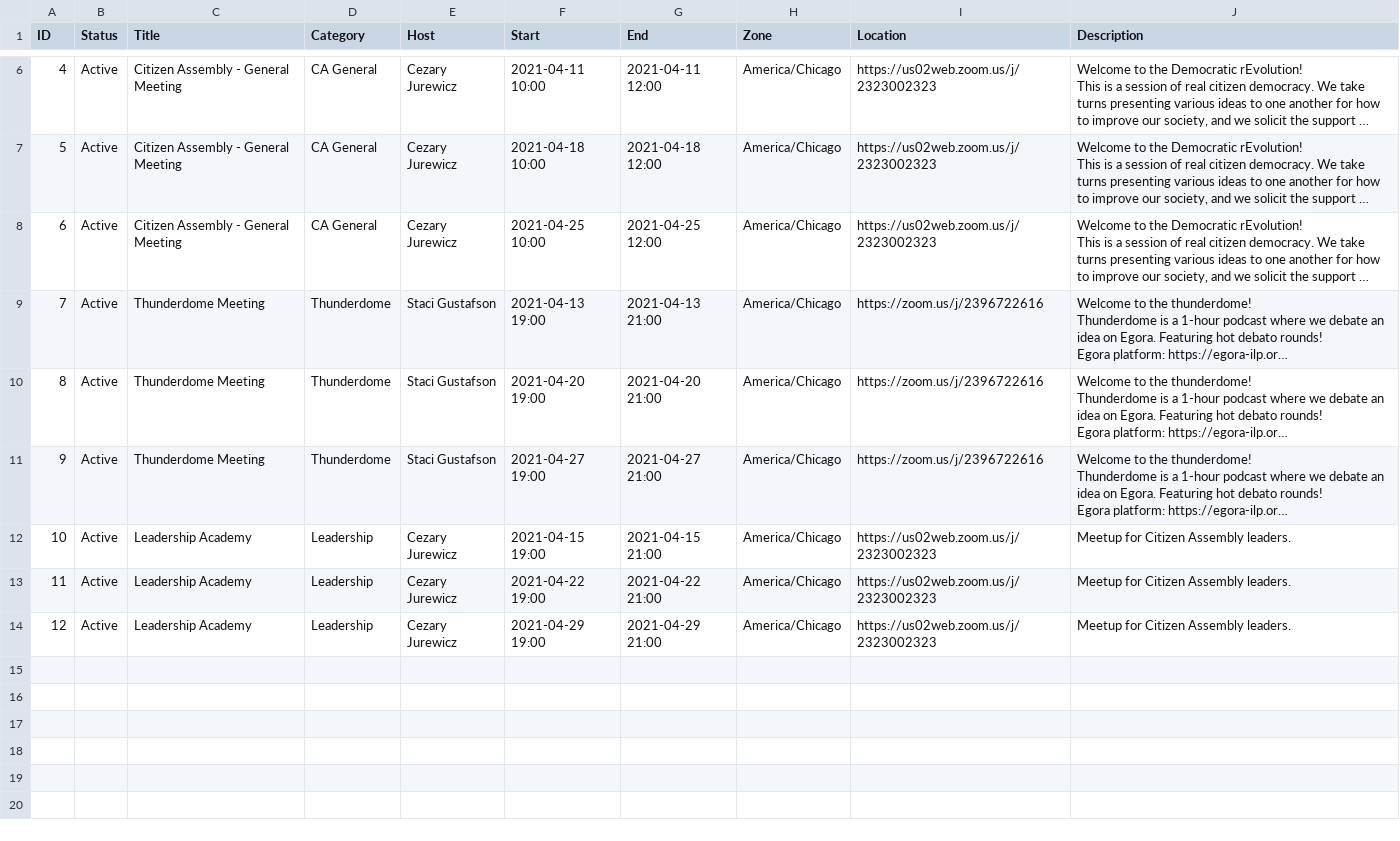
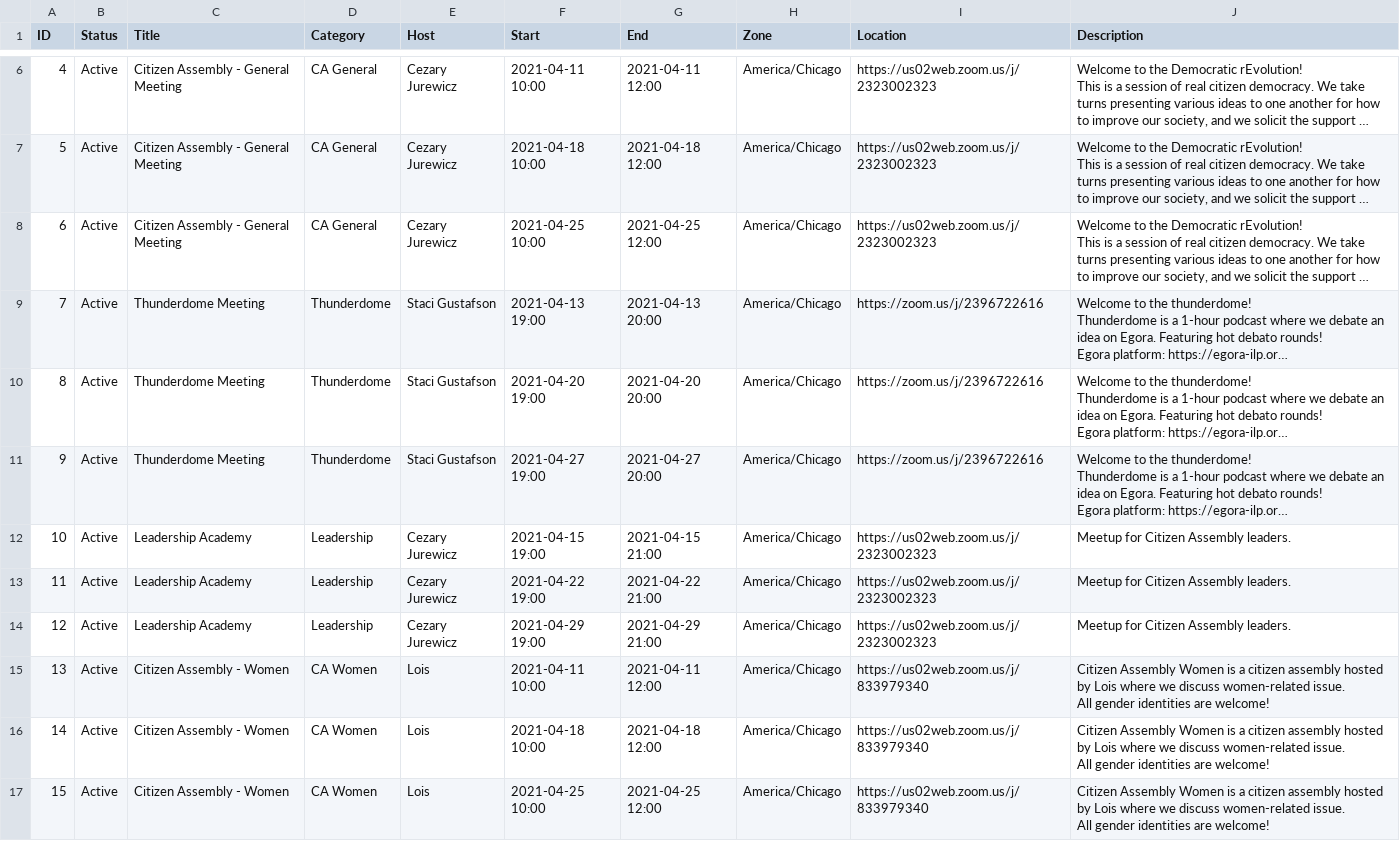
Before and after one commit to iocoder/citasm, a CSV file: public/csv/events.csv, drawn as a sheet; only a part is shown, gaps mark what is left out; long unchanged cells end in …; ↵ is a line break in a cell; the diff names each change by its address in the sheet, - before the commit and + after, or states it on an @@ line.

```diff
--- a/public/csv/events.csv
+++ b/public/csv/events.csv
-G9 (End): 2021-04-13 21:00
+G9 (End): 2021-04-13 20:00
-G10 (End): 2021-04-20 21:00
+G10 (End): 2021-04-20 20:00
-G11 (End): 2021-04-27 21:00
+G11 (End): 2021-04-27 20:00
+row 15: 13 | Active | Citizen Assembly - Women | CA Women | Lois | 2021-04-11 10:00 | 2021-04-11 12:00 | America/Chicago | https://us02web.zoom.us/j/833979340 | Citizen Assembly Women is a citizen assembly hosted by Lois where we discuss women-related issue. ↵ All gender identities are welcome!
+row 16: 14 | Active | Citizen Assembly - Women | CA Women | Lois | 2021-04-18 10:00 | 2021-04-18 12:00 | America/Chicago | https://us02web.zoom.us/j/833979340 | Citizen Assembly Women is a citizen assembly hosted by Lois where we discuss women-related issue. ↵ All gender identities are welcome!
+row 17: 15 | Active | Citizen Assembly - Women | CA Women | Lois | 2021-04-25 10:00 | 2021-04-25 12:00 | America/Chicago | https://us02web.zoom.us/j/833979340 | Citizen Assembly Women is a citizen assembly hosted by Lois where we discuss women-related issue. ↵ All gender identities are welcome!
```
Also changed, not shown: 7 other files.
